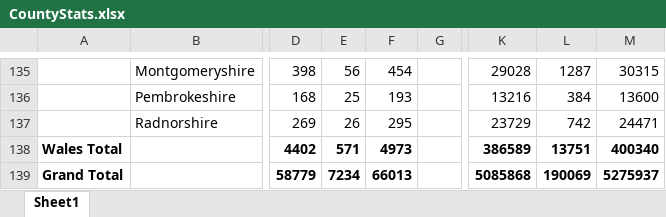
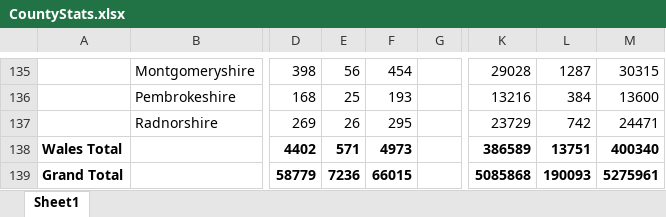
Before and after one commit to rjmeats/BritishRainfall, an Excel workbook: Locations/CountyStats.xlsx, sheet Sheet1, drawn as a sheet; only a part is shown, gaps mark what is left out; values as stored, in another font and other column widths than the file's, no borders; the diff covers the shown part only; the diff names each change by its address in the sheet, - before the commit and + after, or states it on an @@ line.

```diff
--- a/Locations/CountyStats.xlsx (sheet Sheet1)
+++ b/Locations/CountyStats.xlsx (sheet Sheet1)
-E139: 7234
+E139: 7236
-F139: 66013
+F139: 66015
-L139: 190069
+L139: 190093
-M139: 5275937
+M139: 5275961
```
Also changed, not shown: 24 edited cells and cell formats elsewhere in this sheet, Locations/CountyStatsWithColours.xlsx, Locations/GB1900_Gauges_and_Meters.xlsx, 45 other files.
